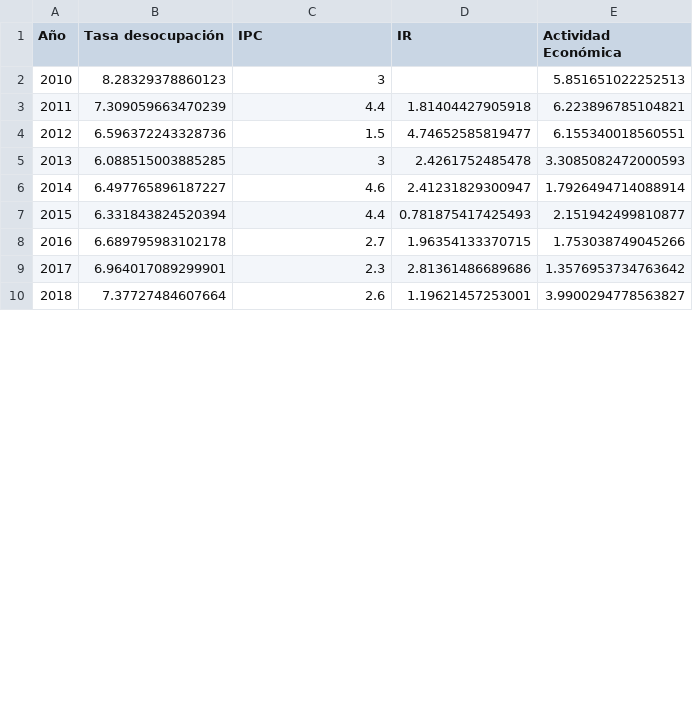
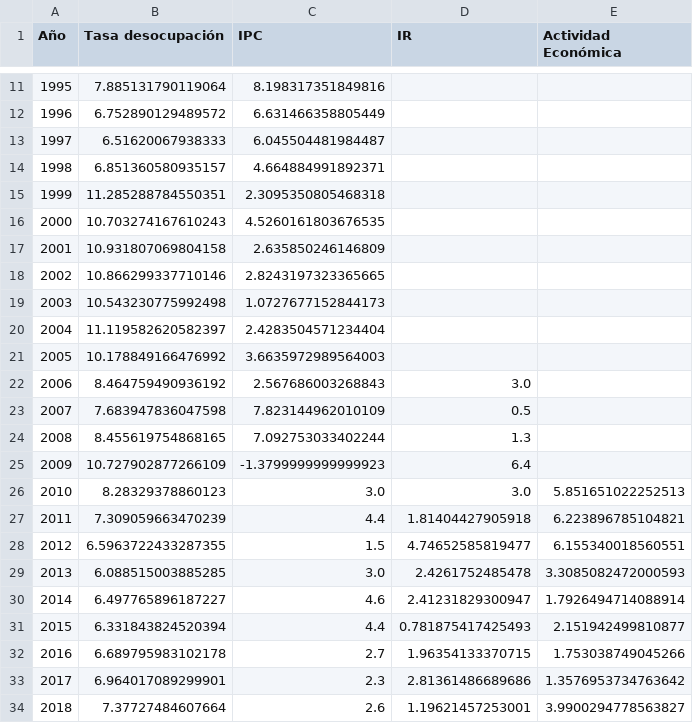
Before and after one commit to alejandrohenriquezr/curva_phillips, a CSV file: datos/datos_anualizados.csv, drawn as a sheet; only a part is shown, gaps mark what is left out; the diff covers the shown part only.

Commit message:
Actualiza datos anualizados 1986-2025

```diff
--- a/datos/datos_anualizados.csv
+++ b/datos/datos_anualizados.csv
@@ -2,5 +11,20 @@ Año,Tasa desocupación,IPC,IR,Actividad Económica
-2010,8.28329378860123,3,,5.851651022252513
+1995,7.885131790119064,8.198317351849816,,
+1996,6.752890129489572,6.631466358805449,,
+1997,6.51620067938333,6.045504481984487,,
+1998,6.851360580935157,4.664884991892371,,
+1999,11.285288784550351,2.3095350805468318,,
+2000,10.703274167610243,4.5260161803676535,,
+2001,10.931807069804158,2.635850246146809,,
+2002,10.866299337710146,2.8243197323365665,,
+2003,10.543230775992498,1.0727677152844173,,
+2004,11.119582620582397,2.4283504571234404,,
+2005,10.178849166476992,3.6635972989564003,,
+2006,8.464759490936192,2.567686003268843,3.0,
+2007,7.683947836047598,7.823144962010109,0.5,
+2008,8.455619754868165,7.092753033402244,1.3,
+2009,10.727902877266109,-1.3799999999999923,6.4,
+2010,8.28329378860123,3.0,3.0,5.851651022252513
 2011,7.309059663470239,4.4,1.81404427905918,6.223896785104821
-2012,6.596372243328736,1.5,4.74652585819477,6.155340018560551
-2013,6.088515003885285,3,2.4261752485478,3.3085082472000593
+2012,6.5963722433287355,1.5,4.74652585819477,6.155340018560551
+2013,6.088515003885285,3.0,2.4261752485478,3.3085082472000593
 2014,6.497765896187227,4.6,2.41231829300947,1.7926494714088914
```
Also changed, not shown: 9 added rows and 2 edited cells elsewhere in this file.
